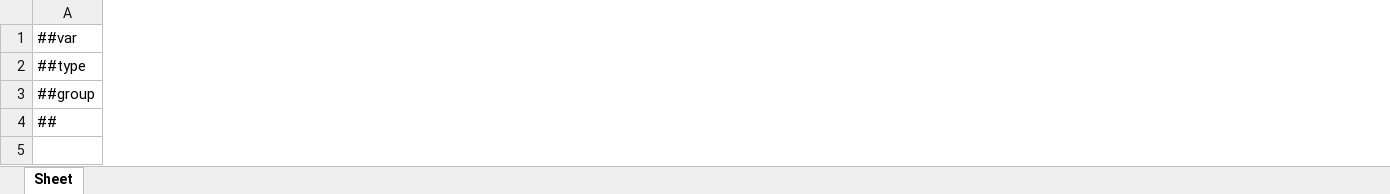
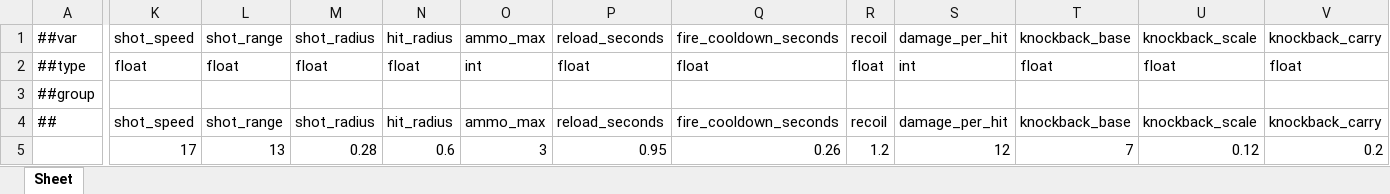
Before and after one commit to Baeinsoo/infrastructure, an Excel workbook: table/Datas/#KnockbackConfig.xlsx, sheet Sheet, drawn as a sheet; only a part is shown, gaps mark what is left out; values as stored, in another font and other column widths than the file's, no borders; the diff covers the shown part only; the diff names each change by its address in the sheet, - before the commit and + after, or states it on an @@ line.

```diff
--- a/table/Datas/#KnockbackConfig.xlsx (sheet Sheet)
+++ b/table/Datas/#KnockbackConfig.xlsx (sheet Sheet)
+column K, rows 1-5: shot_speed | float |  | shot_speed | 17
+column L, rows 1-5: shot_range | float |  | shot_range | 13
+column M, rows 1-5: shot_radius | float |  | shot_radius | 0.28
+column N, rows 1-5: hit_radius | float |  | hit_radius | 0.6
+column O, rows 1-5: ammo_max | int |  | ammo_max | 3
+column P, rows 1-5: reload_seconds | float |  | reload_seconds | 0.95
+column Q, rows 1-5: fire_cooldown_seconds | float |  | fire_cooldown_seconds | 0.26
+column R, rows 1-5: recoil | float |  | recoil | 1.2
+column S, rows 1-5: damage_per_hit | int |  | damage_per_hit | 12
+column T, rows 1-5: knockback_base | float |  | knockback_base | 7
+column U, rows 1-5: knockback_scale | float |  | knockback_scale | 0.12
+column V, rows 1-5: knockback_carry | float |  | knockback_carry | 0.2
```
Also changed, not shown: 5 added columns elsewhere in this sheet, table/Datas/__tables__.xlsx, 1 other file.
